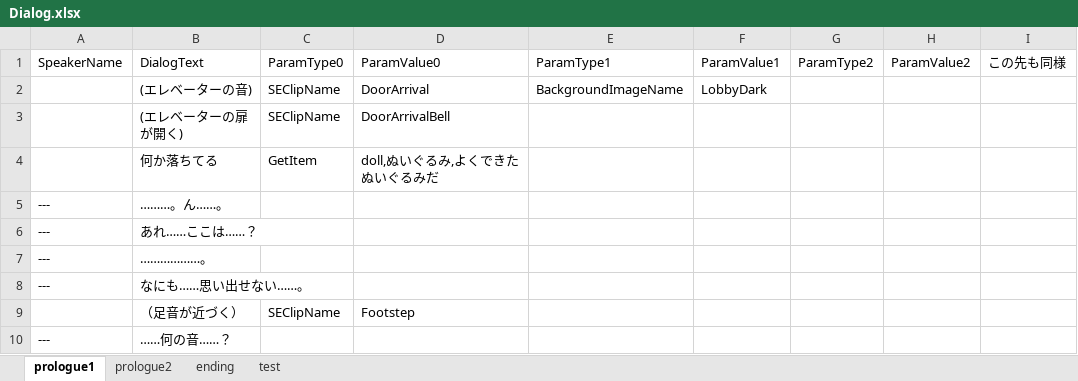
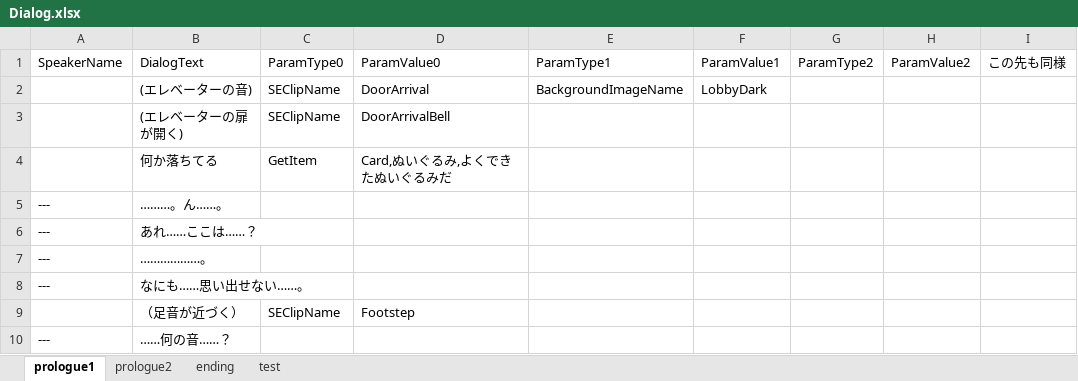
Before and after one commit to void2610-org/void-red, an Excel workbook: Assets/StreamingAssets/Dialog.xlsx, sheet prologue1, drawn as a sheet; only a part is shown; values as stored, in another font and other column widths than the file's, no borders; the diff names each change by its address in the sheet, - before the commit and + after, or states it on an @@ line.

```diff
--- a/Assets/StreamingAssets/Dialog.xlsx (sheet prologue1)
+++ b/Assets/StreamingAssets/Dialog.xlsx (sheet prologue1)
-D4: doll,ぬいぐるみ,よくできたぬいぐるみだ
+D4: Card,ぬいぐるみ,よくできたぬいぐるみだ
```
Also changed, not shown: 2 other files.
